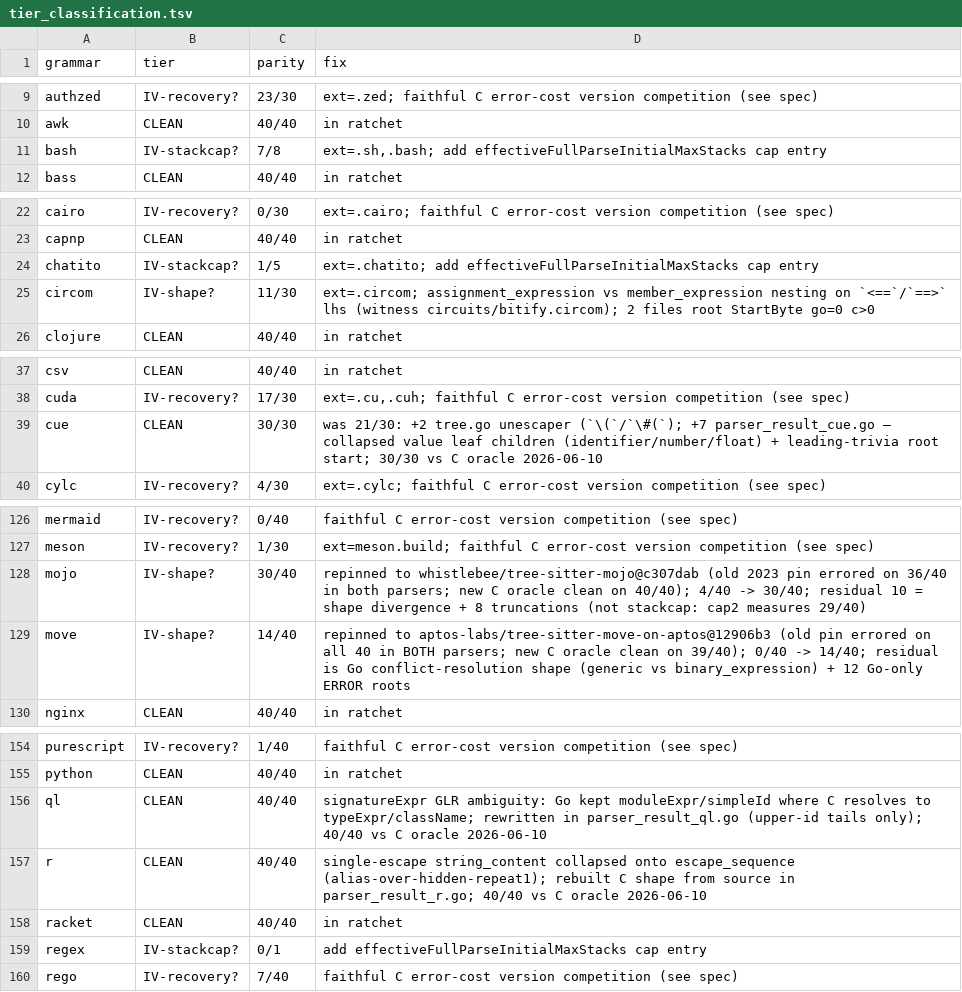
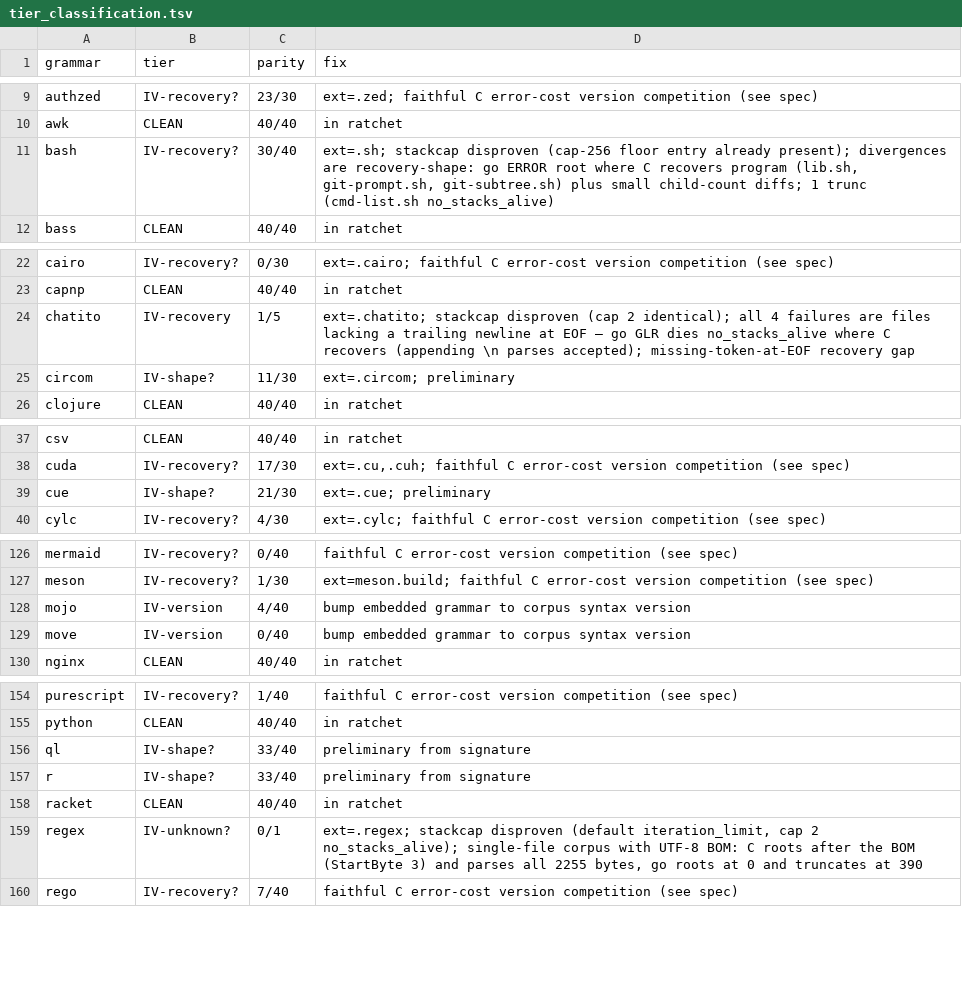
Before and after one commit to andypeng2015/gotreesitter, a TSV file: cgo_harness/tier_scan/tier_classification.tsv, drawn as a sheet; only a part is shown, gaps mark what is left out; the diff covers the shown part only.

Commit message:
update(docs/tier-reports): refresh tier reports: disprove stackcap, update parity
- Update `tier_classification.tsv` and docs after rescanning at stack cap 2.
- Demote `bash`, `chatito`, `cooklang`, `regex`, `tlaplus` from `IV-stackcap?` to `IV-recovery` or `IV-unknown?` after disproving the cap hypothesis.
- Correct `djot` cause from `IV-extmap` to `IV-scanner?` following 0/40 parity run.
- Refresh parity scores for `angular`, `bibtex`, and `jsdoc` to match latest scans.
- Regenerate `tiers.json` and `tiers.md` with updated timestamps and commit hashes.

```diff
--- a/cgo_harness/tier_scan/tier_classification.tsv
+++ b/cgo_harness/tier_scan/tier_classification.tsv
@@ -10,3 +10,3 @@ authzed	IV-recovery?	23/30	ext=.zed; faithful C error-cost version competition (
 awk	CLEAN	40/40	in ratchet
-bash	IV-stackcap?	7/8	ext=.sh,.bash; add effectiveFullParseInitialMaxStacks cap entry
+bash	IV-recovery?	30/40	ext=.sh; stackcap disproven (cap-256 floor entry already present); divergences are recovery-shape: go ERROR root where C recovers program (lib.sh, git-prompt.sh, git-subtree.sh) plus small child-count diffs; 1 trunc (cmd-list.sh no_stacks_alive)
 bass	CLEAN	40/40	in ratchet
@@ -23,4 +23,4 @@ cairo	IV-recovery?	0/30	ext=.cairo; faithful C error-cost version competition (s
 capnp	CLEAN	40/40	in ratchet
-chatito	IV-stackcap?	1/5	ext=.chatito; add effectiveFullParseInitialMaxStacks cap entry
-circom	IV-shape?	11/30	ext=.circom; assignment_expression vs member_expression nesting on `<==`/`==>` lhs (witness circuits/bitify.circom); 2 files root StartByte go=0 c>0
+chatito	IV-recovery	1/5	ext=.chatito; stackcap disproven (cap 2 identical); all 4 failures are files lacking a trailing newline at EOF — go GLR dies no_stacks_alive where C recovers (appending \n parses accepted); missing-token-at-EOF recovery gap
+circom	IV-shape?	11/30	ext=.circom; preliminary
 clojure	CLEAN	40/40	in ratchet
@@ -38,3 +38,3 @@ csv	CLEAN	40/40	in ratchet
 cuda	IV-recovery?	17/30	ext=.cu,.cuh; faithful C error-cost version competition (see spec)
-cue	CLEAN	30/30	was 21/30: +2 tree.go unescaper (`\(`/`\#(`); +7 parser_result_cue.go — collapsed value leaf children (identifier/number/float) + leading-trivia root start; 30/30 vs C oracle 2026-06-10
+cue	IV-shape?	21/30	ext=.cue; preliminary
 cylc	IV-recovery?	4/30	ext=.cylc; faithful C error-cost version competition (see spec)
@@ -127,4 +127,4 @@ mermaid	IV-recovery?	0/40	faithful C error-cost version competition (see spec)
 meson	IV-recovery?	1/30	ext=meson.build; faithful C error-cost version competition (see spec)
-mojo	IV-shape?	30/40	repinned to whistlebee/tree-sitter-mojo@c307dab (old 2023 pin errored on 36/40 in both parsers; new C oracle clean on 40/40); 4/40 -> 30/40; residual 10 = shape divergence + 8 truncations (not stackcap: cap2 measures 29/40)
-move	IV-shape?	14/40	repinned to aptos-labs/tree-sitter-move-on-aptos@12906b3 (old pin errored on all 40 in BOTH parsers; new C oracle clean on 39/40); 0/40 -> 14/40; residual is Go conflict-resolution shape (generic vs binary_expression) + 12 Go-only ERROR roots
+mojo	IV-version	4/40	bump embedded grammar to corpus syntax version
+move	IV-version	0/40	bump embedded grammar to corpus syntax version
 nginx	CLEAN	40/40	in ratchet
@@ -155,6 +155,6 @@ purescript	IV-recovery?	1/40	faithful C error-cost version competition (see spec
 python	CLEAN	40/40	in ratchet
-ql	CLEAN	40/40	signatureExpr GLR ambiguity: Go kept moduleExpr/simpleId where C resolves to typeExpr/className; rewritten in parser_result_ql.go (upper-id tails only); 40/40 vs C oracle 2026-06-10
-r	CLEAN	40/40	single-escape string_content collapsed onto escape_sequence (alias-over-hidden-repeat1); rebuilt C shape from source in parser_result_r.go; 40/40 vs C oracle 2026-06-10
+ql	IV-shape?	33/40	preliminary from signature
+r	IV-shape?	33/40	preliminary from signature
 racket	CLEAN	40/40	in ratchet
-regex	IV-stackcap?	0/1	add effectiveFullParseInitialMaxStacks cap entry
+regex	IV-unknown?	0/1	ext=.regex; stackcap disproven (default iteration_limit, cap 2 no_stacks_alive); single-file corpus with UTF-8 BOM: C roots after the BOM (StartByte 3) and parses all 2255 bytes, go roots at 0 and truncates at 390
 rego	IV-recovery?	7/40	faithful C error-cost version competition (see spec)
```
Also changed, not shown: 11 edited cells elsewhere in this file, 2 other files.
